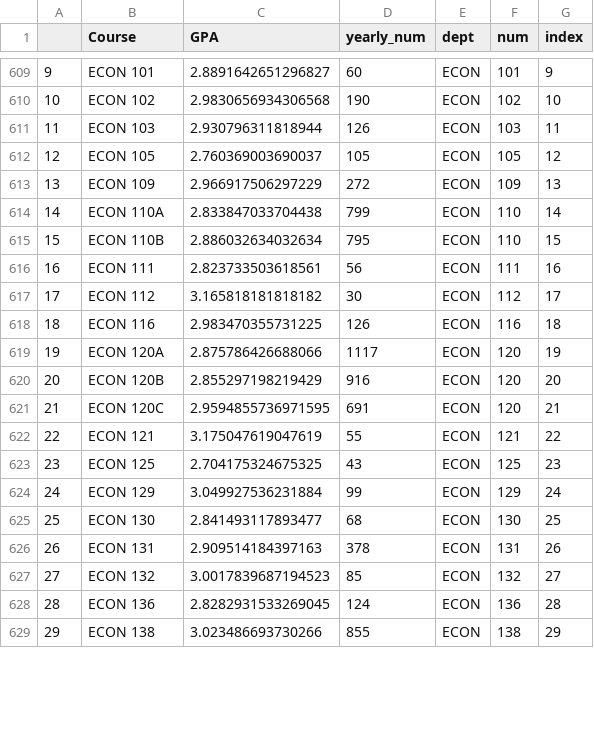
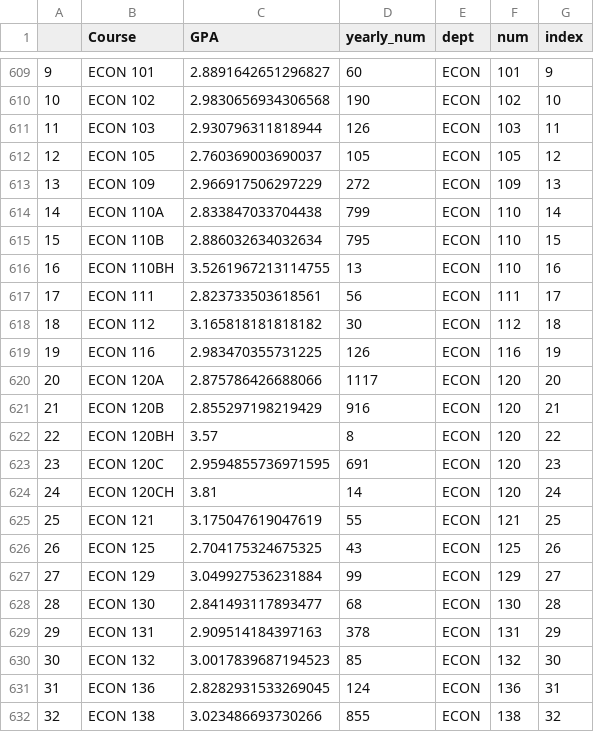
Before and after one commit to vis-cape/vis-cape.github.io, a CSV file: data.csv, drawn as a sheet; only a part is shown, gaps mark what is left out; the diff covers the shown part only.

```diff
--- a/data.csv
+++ b/data.csv
@@ -615,15 +615,18 @@
 15,ECON 110B,2.886032634032634,795,ECON,110,15
-16,ECON 111,2.823733503618561,56,ECON,111,16
-17,ECON 112,3.165818181818182,30,ECON,112,17
-18,ECON 116,2.983470355731225,126,ECON,116,18
-19,ECON 120A,2.875786426688066,1117,ECON,120,19
-20,ECON 120B,2.855297198219429,916,ECON,120,20
-21,ECON 120C,2.9594855736971595,691,ECON,120,21
-22,ECON 121,3.175047619047619,55,ECON,121,22
-23,ECON 125,2.704175324675325,43,ECON,125,23
-24,ECON 129,3.049927536231884,99,ECON,129,24
-25,ECON 130,2.841493117893477,68,ECON,130,25
-26,ECON 131,2.909514184397163,378,ECON,131,26
-27,ECON 132,3.0017839687194523,85,ECON,132,27
-28,ECON 136,2.8282931533269045,124,ECON,136,28
-29,ECON 138,3.023486693730266,855,ECON,138,29
+16,ECON 110BH,3.5261967213114755,13,ECON,110,16
+17,ECON 111,2.823733503618561,56,ECON,111,17
+18,ECON 112,3.165818181818182,30,ECON,112,18
+19,ECON 116,2.983470355731225,126,ECON,116,19
+20,ECON 120A,2.875786426688066,1117,ECON,120,20
+21,ECON 120B,2.855297198219429,916,ECON,120,21
+22,ECON 120BH,3.57,8,ECON,120,22
+23,ECON 120C,2.9594855736971595,691,ECON,120,23
+24,ECON 120CH,3.81,14,ECON,120,24
+25,ECON 121,3.175047619047619,55,ECON,121,25
+26,ECON 125,2.704175324675325,43,ECON,125,26
+27,ECON 129,3.049927536231884,99,ECON,129,27
+28,ECON 130,2.841493117893477,68,ECON,130,28
+29,ECON 131,2.909514184397163,378,ECON,131,29
+30,ECON 132,3.0017839687194523,85,ECON,132,30
+31,ECON 136,2.8282931533269045,124,ECON,136,31
+32,ECON 138,3.023486693730266,855,ECON,138,32
```
Also changed, not shown: 1 added row and 59 edited cells elsewhere in this file, depts/ECON.csv, depts/ETHN.csv, 19 other files.
